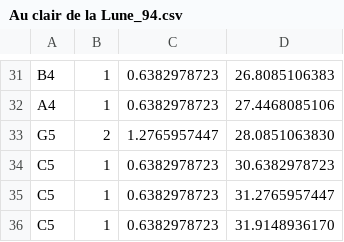
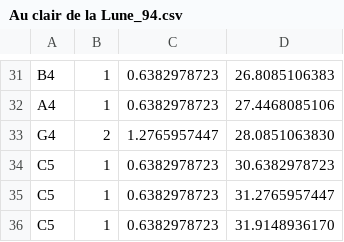
Before and after one commit to polo-diemunsch/projet-p2i, a CSV file: SQL/Morceaux/Au clair de la Lune_94.csv, drawn as a sheet; only a part is shown, gaps mark what is left out.

Commit message:
Update

```diff
--- a/SQL/Morceaux/Au clair de la Lune_94.csv
+++ b/SQL/Morceaux/Au clair de la Lune_94.csv
@@ -32,3 +32,3 @@ B4;1;0.6382978723;26.8085106383
 A4;1;0.6382978723;27.4468085106
-G5;2;1.2765957447;28.0851063830
+G4;2;1.2765957447;28.0851063830
 C5;1;0.6382978723;30.6382978723
```
